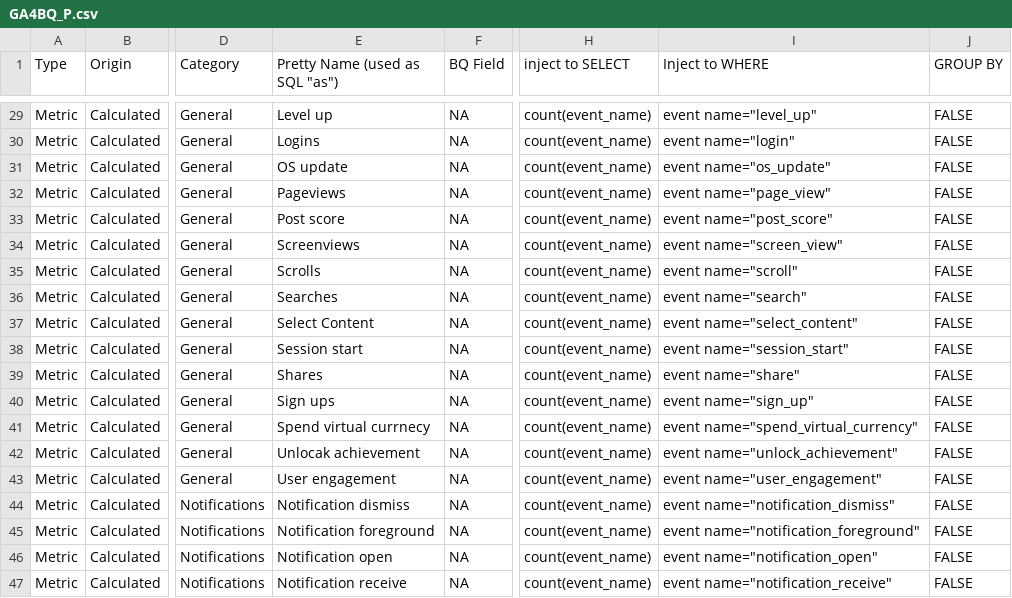
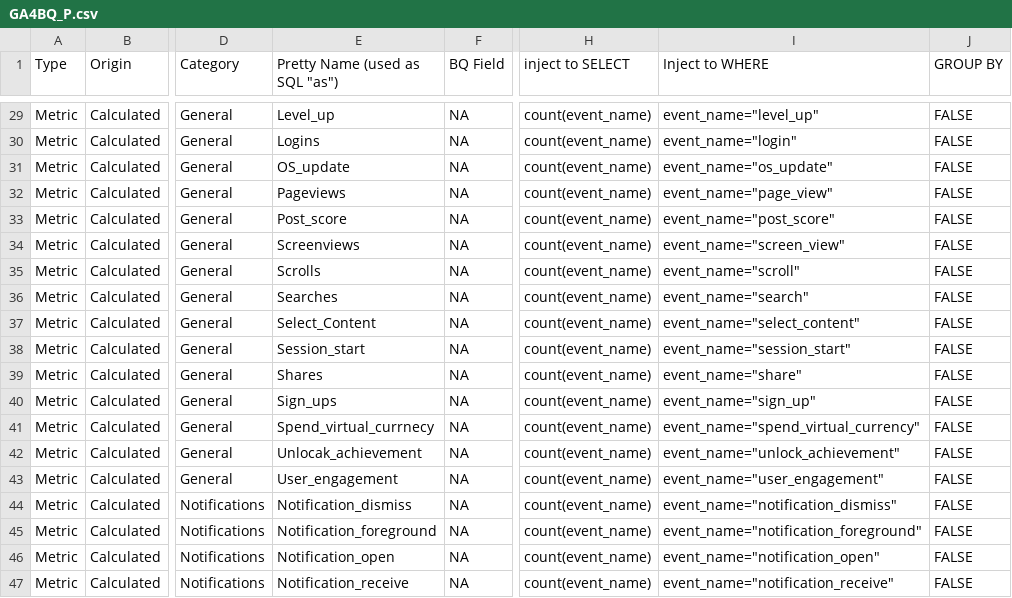
Before and after one commit to Trafikant/GA4BQ_P, a CSV file: GA4BQ_P.csv, drawn as a sheet; only a part is shown, gaps mark what is left out; the diff covers the shown part only; the diff names each change by its address in the sheet, - before the commit and + after, or states it on an @@ line.

```diff
--- a/GA4BQ_P.csv
+++ b/GA4BQ_P.csv
-E29 (Pretty Name (used as SQL "as")): Level up
+E29 (Pretty Name (used as SQL "as")): Level_up
-I29 (Inject to WHERE): event name="level_up"
+I29 (Inject to WHERE): event_name="level_up"
-I30 (Inject to WHERE): event name="login"
+I30 (Inject to WHERE): event_name="login"
-E31 (Pretty Name (used as SQL "as")): OS update
+E31 (Pretty Name (used as SQL "as")): OS_update
-I31 (Inject to WHERE): event name="os_update"
+I31 (Inject to WHERE): event_name="os_update"
-I32 (Inject to WHERE): event name="page_view"
+I32 (Inject to WHERE): event_name="page_view"
-E33 (Pretty Name (used as SQL "as")): Post score
+E33 (Pretty Name (used as SQL "as")): Post_score
-I33 (Inject to WHERE): event name="post_score"
+I33 (Inject to WHERE): event_name="post_score"
-I34 (Inject to WHERE): event name="screen_view"
+I34 (Inject to WHERE): event_name="screen_view"
-I35 (Inject to WHERE): event name="scroll"
+I35 (Inject to WHERE): event_name="scroll"
-I36 (Inject to WHERE): event name="search"
+I36 (Inject to WHERE): event_name="search"
-E37 (Pretty Name (used as SQL "as")): Select Content
+E37 (Pretty Name (used as SQL "as")): Select_Content
-I37 (Inject to WHERE): event name="select_content"
+I37 (Inject to WHERE): event_name="select_content"
-E38 (Pretty Name (used as SQL "as")): Session start
+E38 (Pretty Name (used as SQL "as")): Session_start
-I38 (Inject to WHERE): event name="session_start"
+I38 (Inject to WHERE): event_name="session_start"
-I39 (Inject to WHERE): event name="share"
+I39 (Inject to WHERE): event_name="share"
-E40 (Pretty Name (used as SQL "as")): Sign ups
+E40 (Pretty Name (used as SQL "as")): Sign_ups
-I40 (Inject to WHERE): event name="sign_up"
+I40 (Inject to WHERE): event_name="sign_up"
-E41 (Pretty Name (used as SQL "as")): Spend virtual currnecy
+E41 (Pretty Name (used as SQL "as")): Spend_virtual_currnecy
-I41 (Inject to WHERE): event name="spend_virtual_currency"
+I41 (Inject to WHERE): event_name="spend_virtual_currency"
-E42 (Pretty Name (used as SQL "as")): Unlocak achievement
+E42 (Pretty Name (used as SQL "as")): Unlocak_achievement
-I42 (Inject to WHERE): event name="unlock_achievement"
+I42 (Inject to WHERE): event_name="unlock_achievement"
-E43 (Pretty Name (used as SQL "as")): User engagement
+E43 (Pretty Name (used as SQL "as")): User_engagement
-I43 (Inject to WHERE): event name="user_engagement"
+I43 (Inject to WHERE): event_name="user_engagement"
-E44 (Pretty Name (used as SQL "as")): Notification dismiss
+E44 (Pretty Name (used as SQL "as")): Notification_dismiss
-I44 (Inject to WHERE): event name="notification_dismiss"
+I44 (Inject to WHERE): event_name="notification_dismiss"
-E45 (Pretty Name (used as SQL "as")): Notification foreground
+E45 (Pretty Name (used as SQL "as")): Notification_foreground
-I45 (Inject to WHERE): event name="notification_foreground"
+I45 (Inject to WHERE): event_name="notification_foreground"
-E46 (Pretty Name (used as SQL "as")): Notification open
+E46 (Pretty Name (used as SQL "as")): Notification_open
-I46 (Inject to WHERE): event name="notification_open"
+I46 (Inject to WHERE): event_name="notification_open"
-E47 (Pretty Name (used as SQL "as")): Notification receive
+E47 (Pretty Name (used as SQL "as")): Notification_receive
-I47 (Inject to WHERE): event name="notification_receive"
+I47 (Inject to WHERE): event_name="notification_receive"
```
Also changed, not shown: 58 edited cells elsewhere in this file.
